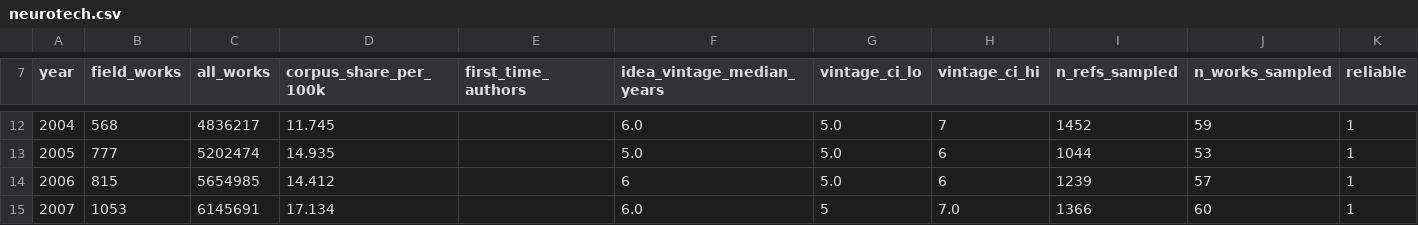
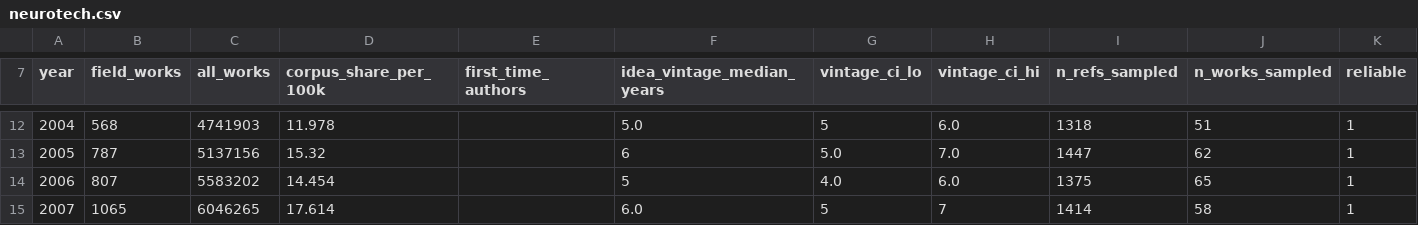
Before and after one commit to protocol/plrd.org, a CSV file: src/data/velocity/neurotech.csv, drawn as a sheet; only a part is shown, gaps mark what is left out; the diff covers the shown part only.

```diff
--- a/src/data/velocity/neurotech.csv
+++ b/src/data/velocity/neurotech.csv
@@ -12,4 +12,4 @@ year,field_works,all_works,corpus_share_per_100k,first_time_authors,idea_vintage
-2004,568,4836217,11.745,,6.0,5.0,7,1452,59,1
-2005,777,5202474,14.935,,5.0,5.0,6,1044,53,1
-2006,815,5654985,14.412,,6,5.0,6,1239,57,1
-2007,1053,6145691,17.134,,6.0,5,7.0,1366,60,1
+2004,568,4741903,11.978,,5.0,5,6.0,1318,51,1
+2005,787,5137156,15.32,,6,5.0,7.0,1447,62,1
+2006,807,5583202,14.454,,5,4.0,6.0,1375,65,1
+2007,1065,6046265,17.614,,6.0,5,7,1414,58,1
```
Also changed, not shown: 171 edited cells elsewhere in this file, src/data/velocity/ai-robotics.csv, src/data/velocity/digital-human-rights.csv, 1 other file.
